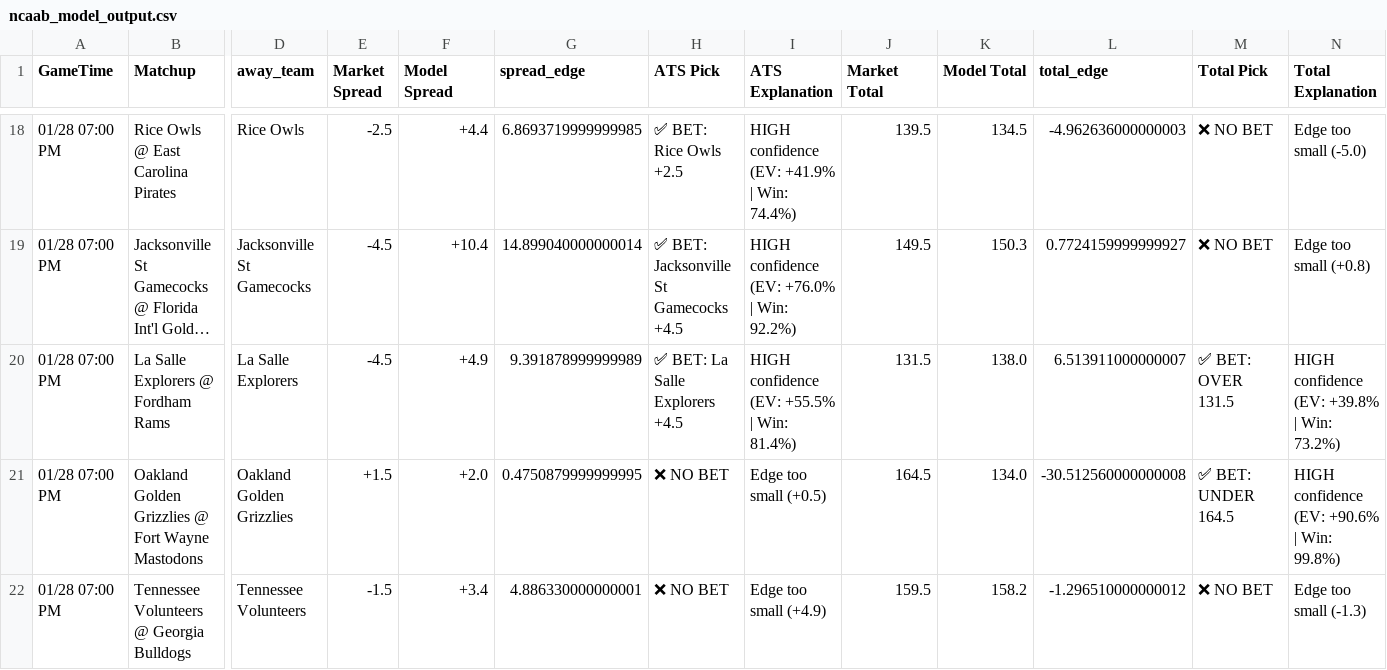
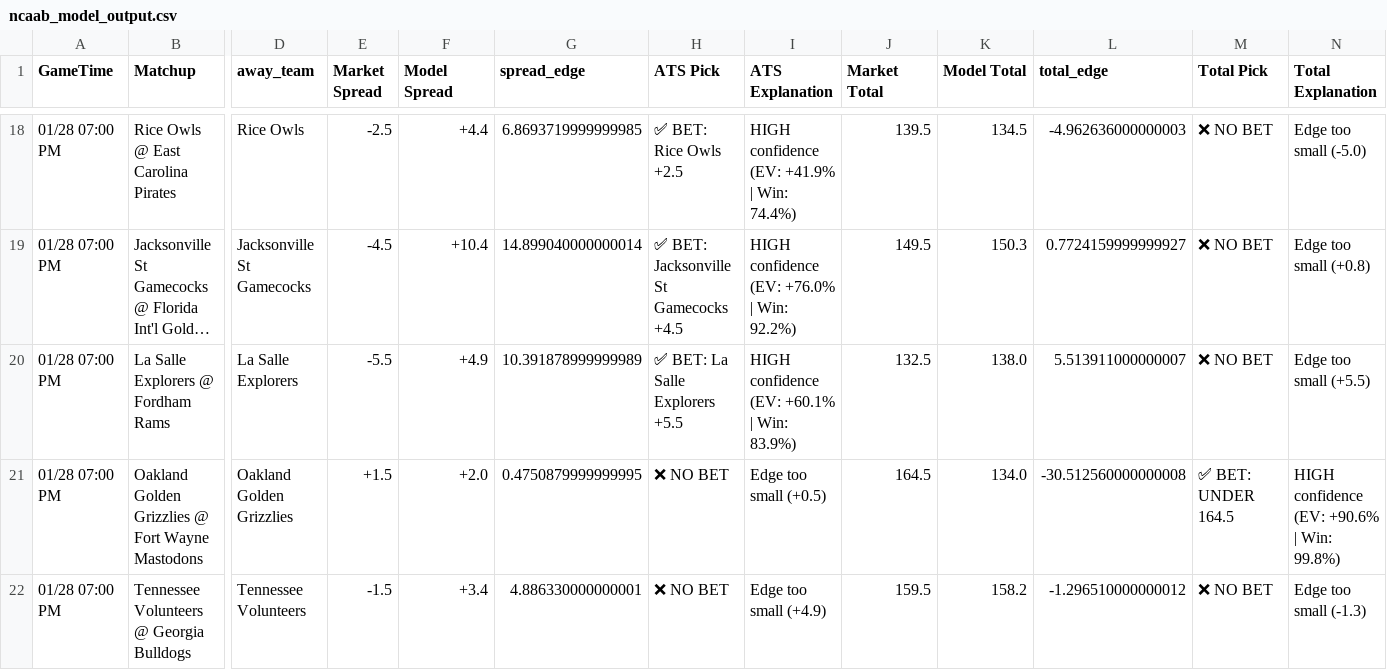
Before and after one commit to BangLetsGetIt/NBA-NCAA-Betting-Models, a CSV file: ncaa/ncaab_model_output.csv, drawn as a sheet; only a part is shown, gaps mark what is left out; long unchanged cells end in …; the diff covers the shown part only; the diff names each change by its address in the sheet, - before the commit and + after, or states it on an @@ line.

Commit message:
Update model outputs - 2026-01-28 13:15:32

```diff
--- a/ncaa/ncaab_model_output.csv
+++ b/ncaa/ncaab_model_output.csv
-E20 (Market Spread): -4.5
+E20 (Market Spread): -5.5
-G20 (spread_edge): 9.391878999999989
+G20 (spread_edge): 10.391878999999989
-H20 (ATS Pick): ✅ BET: La Salle Explorers +4.5
+H20 (ATS Pick): ✅ BET: La Salle Explorers +5.5
-I20 (ATS Explanation): HIGH confidence (EV: +55.5% | Win: 81.4%)
+I20 (ATS Explanation): HIGH confidence (EV: +60.1% | Win: 83.9%)
-J20 (Market Total): 131.5
+J20 (Market Total): 132.5
-L20 (total_edge): 6.513911000000007
+L20 (total_edge): 5.513911000000007
-M20 (Total Pick): ✅ BET: OVER 131.5
+M20 (Total Pick): ❌ NO BET
-N20 (Total Explanation): HIGH confidence (EV: +39.8% | Win: 73.2%)
+N20 (Total Explanation): Edge too small (+5.5)
```
Also changed, not shown: 19 edited cells elsewhere in this file, nba/nba_model_output.csv, 14 other files.
